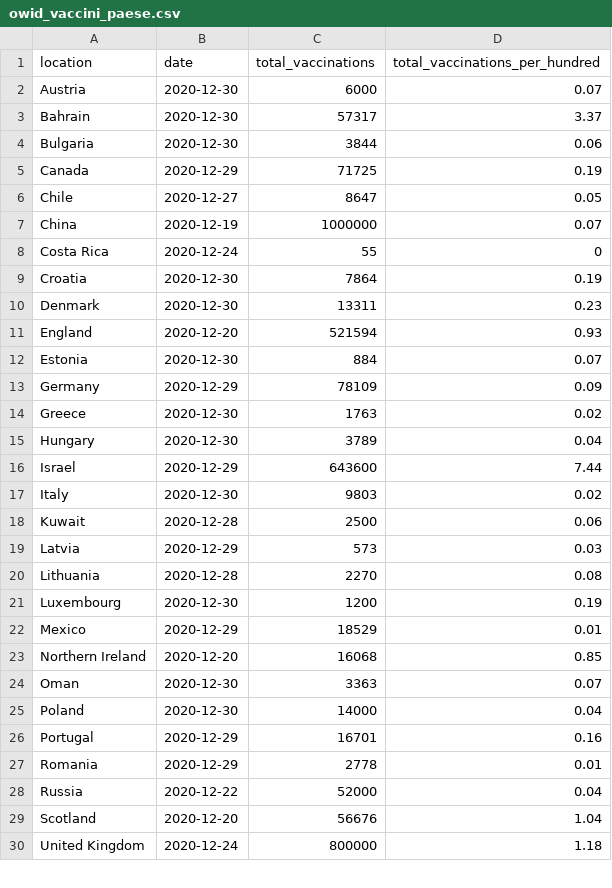
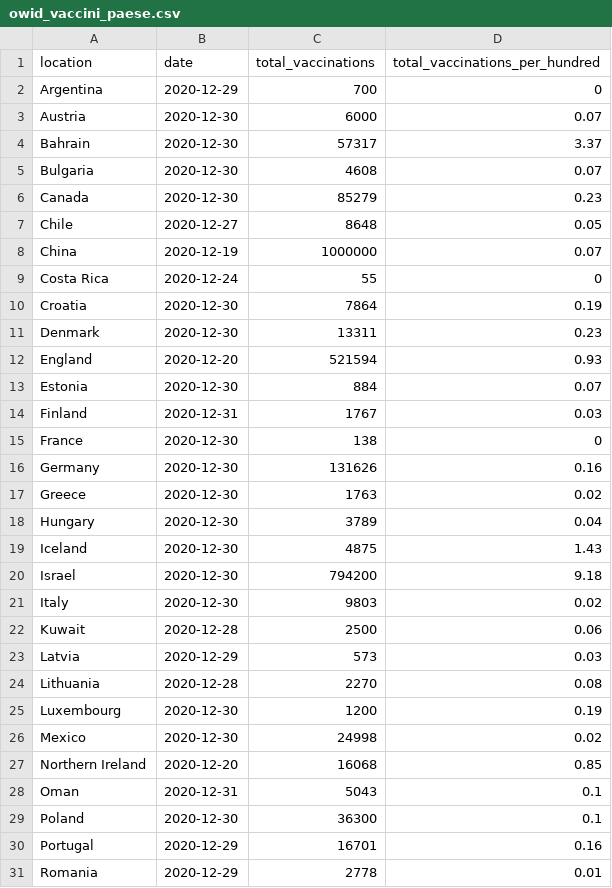
Before and after one commit to Scienzainrete/covid-19, a CSV file: owid_vaccini_paese.csv, drawn as a sheet; only a part is shown; the shorter side is filled out with more unchanged rows; the diff covers the shown part only.

```diff
--- a/owid_vaccini_paese.csv
+++ b/owid_vaccini_paese.csv
@@ -1,7 +1,8 @@
 "location","date","total_vaccinations","total_vaccinations_per_hundred"
+"Argentina","2020-12-29",700,0
 "Austria","2020-12-30",6000,0.07
 "Bahrain","2020-12-30",57317,3.37
-"Bulgaria","2020-12-30",3844,0.06
-"Canada","2020-12-29",71725,0.19
-"Chile","2020-12-27",8647,0.05
+"Bulgaria","2020-12-30",4608,0.07
+"Canada","2020-12-30",85279,0.23
+"Chile","2020-12-27",8648,0.05
 "China","2020-12-19",1000000,0.07
@@ -12,6 +13,9 @@
 "Estonia","2020-12-30",884,0.07
-"Germany","2020-12-29",78109,0.09
+"Finland","2020-12-31",1767,0.03
+"France","2020-12-30",138,0
+"Germany","2020-12-30",131626,0.16
 "Greece","2020-12-30",1763,0.02
 "Hungary","2020-12-30",3789,0.04
-"Israel","2020-12-29",643600,7.44
+"Iceland","2020-12-30",4875,1.43
+"Israel","2020-12-30",794200,9.18
 "Italy","2020-12-30",9803,0.02
@@ -21,6 +25,6 @@
 "Luxembourg","2020-12-30",1200,0.19
-"Mexico","2020-12-29",18529,0.01
+"Mexico","2020-12-30",24998,0.02
 "Northern Ireland","2020-12-20",16068,0.85
-"Oman","2020-12-30",3363,0.07
-"Poland","2020-12-30",14000,0.04
+"Oman","2020-12-31",5043,0.1
+"Poland","2020-12-30",36300,0.1
 "Portugal","2020-12-29",16701,0.16
```
Also changed, not shown: 5 edited cells elsewhere in this file, ecdc_casi_100k.csv, ecdc_morti_100k.csv.
